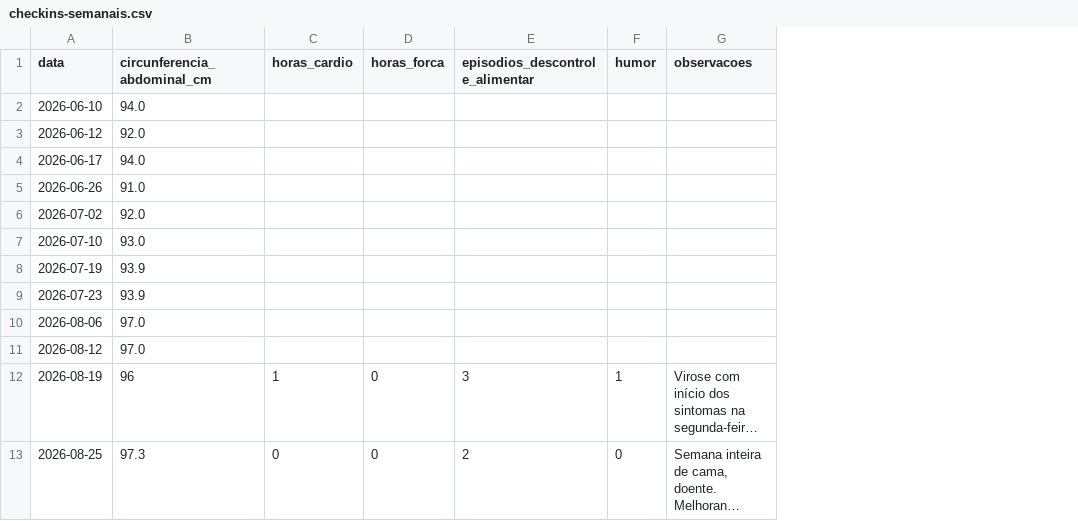
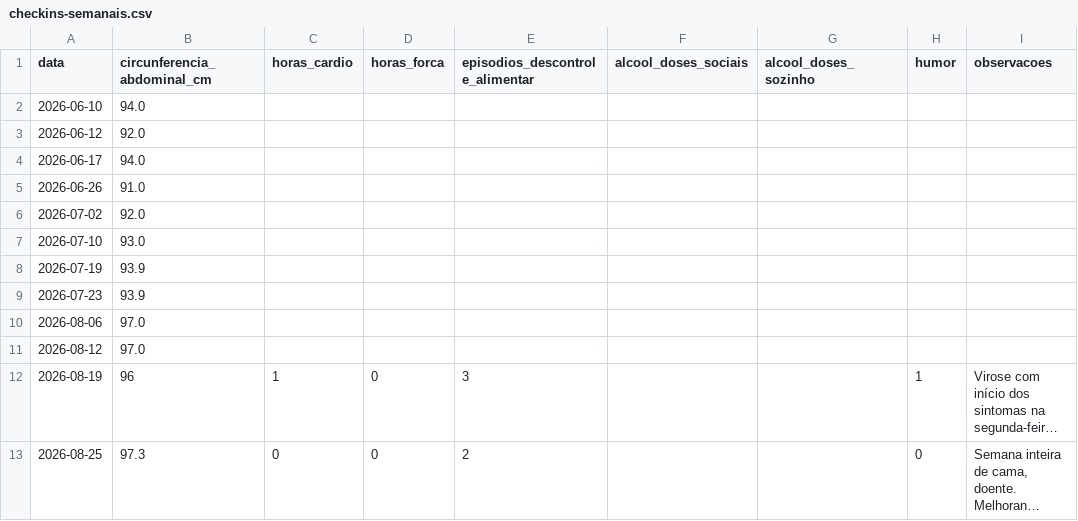
Before and after one commit to felipedpaiva-oss/Agenteautocuidadopublico, a CSV file: data/checkins-semanais.csv, drawn as a sheet; only a part is shown; long unchanged cells end in …; the diff names each change by its address in the sheet, - before the commit and + after, or states it on an @@ line.

```diff
--- a/data/checkins-semanais.csv
+++ b/data/checkins-semanais.csv
+column F (alcool_doses_sociais), empty
+column G (alcool_doses_sozinho), empty
```
Also changed, not shown: 4 other files.
